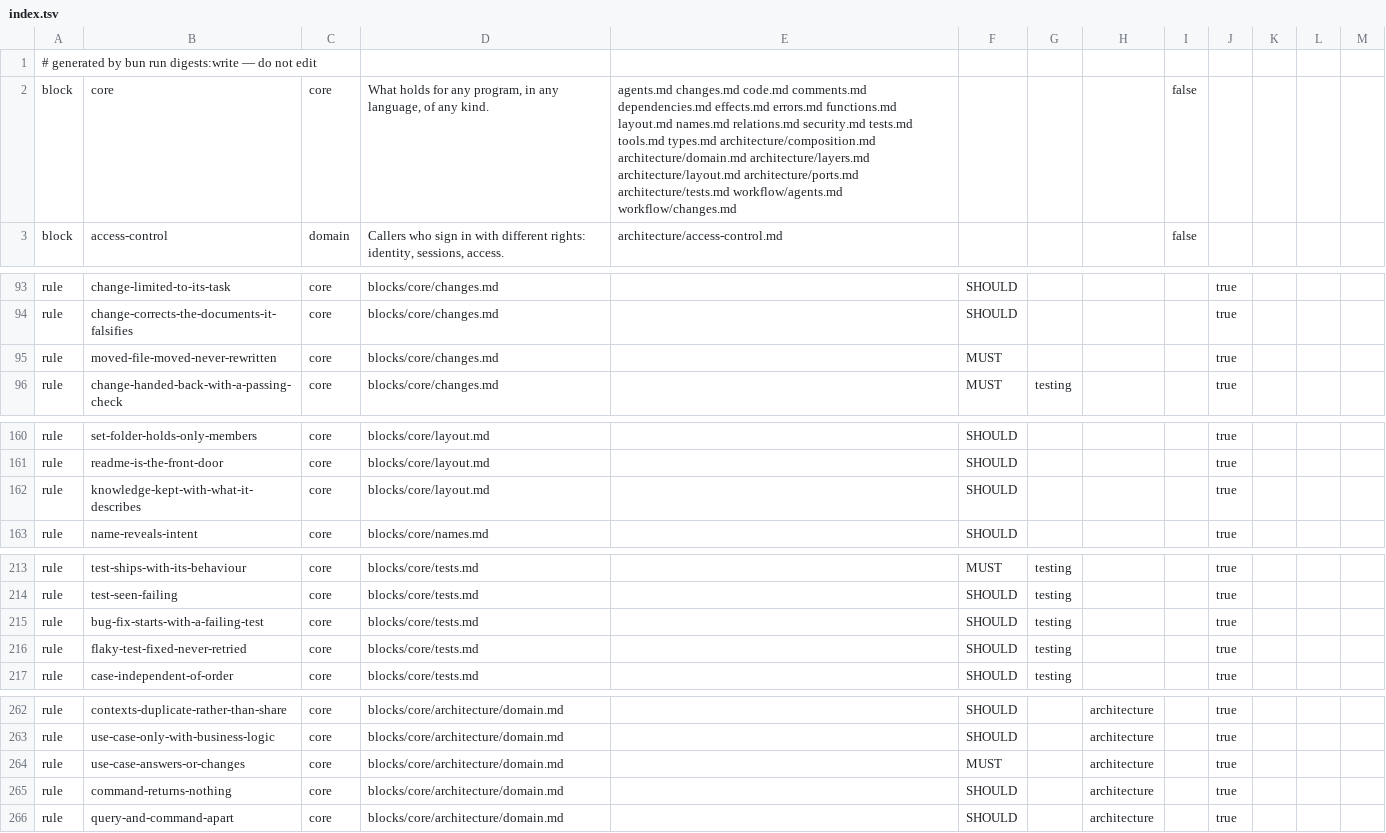
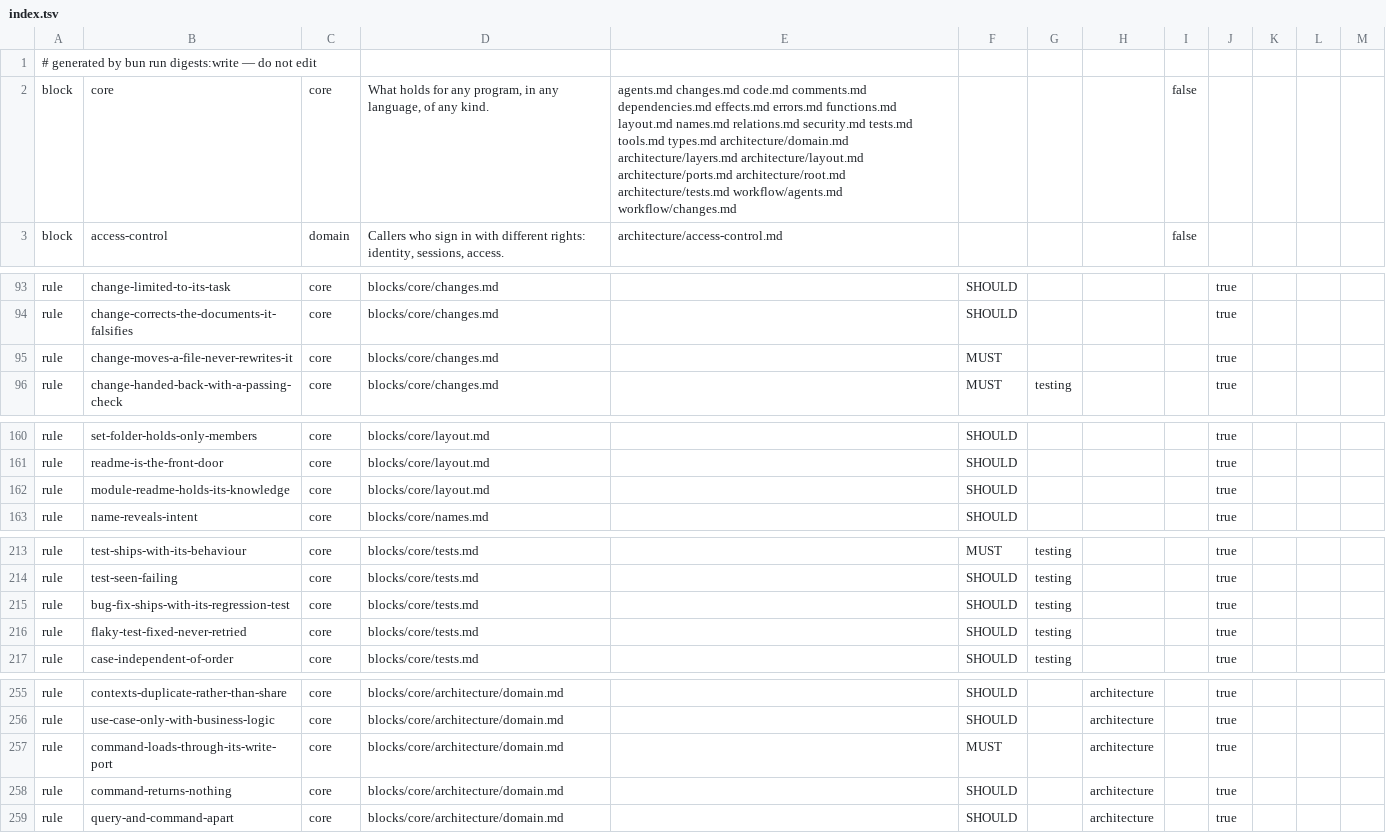
Before and after one commit to droneey/constitution, a TSV file: digests/index.tsv, drawn as a sheet; only a part is shown, gaps mark what is left out; the diff covers the shown part only.

```diff
--- a/digests/index.tsv
+++ b/digests/index.tsv
@@ -1,3 +1,3 @@
 # generated by bun run digests:write — do not edit
-block	core	core	What holds for any program, in any language, of any kind.	agents.md changes.md code.md comments.md dependencies.md effects.md errors.md functions.md layout.md names.md relations.md security.md tests.md tools.md types.md architecture/composition.md architecture/domain.md architecture/layers.md architecture/layout.md architecture/ports.md architecture/tests.md workflow/agents.md workflow/changes.md				false				
+block	core	core	What holds for any program, in any language, of any kind.	agents.md changes.md code.md comments.md dependencies.md effects.md errors.md functions.md layout.md names.md relations.md security.md tests.md tools.md types.md architecture/domain.md architecture/layers.md architecture/layout.md architecture/ports.md architecture/root.md architecture/tests.md workflow/agents.md workflow/changes.md				false				
 block	access-control	domain	Callers who sign in with different rights: identity, sessions, access.	architecture/access-control.md				false				
@@ -94,3 +94,3 @@ rule	change-limited-to-its-task	core	blocks/core/changes.md		SHOULD				true
 rule	change-corrects-the-documents-it-falsifies	core	blocks/core/changes.md		SHOULD				true
-rule	moved-file-moved-never-rewritten	core	blocks/core/changes.md		MUST				true
+rule	change-moves-a-file-never-rewrites-it	core	blocks/core/changes.md		MUST				true
 rule	change-handed-back-with-a-passing-check	core	blocks/core/changes.md		MUST	testing			true
@@ -161,3 +161,3 @@ rule	set-folder-holds-only-members	core	blocks/core/layout.md		SHOULD				true
 rule	readme-is-the-front-door	core	blocks/core/layout.md		SHOULD				true
-rule	knowledge-kept-with-what-it-describes	core	blocks/core/layout.md		SHOULD				true
+rule	module-readme-holds-its-knowledge	core	blocks/core/layout.md		SHOULD				true
 rule	name-reveals-intent	core	blocks/core/names.md		SHOULD				true
@@ -214,3 +214,3 @@ rule	test-ships-with-its-behaviour	core	blocks/core/tests.md		MUST	testing			tru
 rule	test-seen-failing	core	blocks/core/tests.md		SHOULD	testing			true
-rule	bug-fix-starts-with-a-failing-test	core	blocks/core/tests.md		SHOULD	testing			true
+rule	bug-fix-ships-with-its-regression-test	core	blocks/core/tests.md		SHOULD	testing			true
 rule	flaky-test-fixed-never-retried	core	blocks/core/tests.md		SHOULD	testing			true
@@ -263,3 +256,3 @@ rule	contexts-duplicate-rather-than-share	core	blocks/core/architecture/domain.m
 rule	use-case-only-with-business-logic	core	blocks/core/architecture/domain.md		SHOULD		architecture		true
-rule	use-case-answers-or-changes	core	blocks/core/architecture/domain.md		MUST		architecture		true
+rule	command-loads-through-its-write-port	core	blocks/core/architecture/domain.md		MUST		architecture		true
 rule	command-returns-nothing	core	blocks/core/architecture/domain.md		SHOULD		architecture		true
```
Also changed, not shown: 6 added rows, 8 removed rows and 17 edited cells elsewhere in this file, 37 other files.
